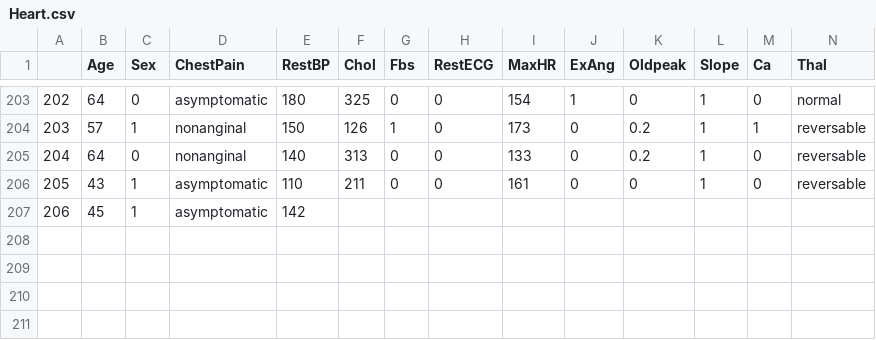
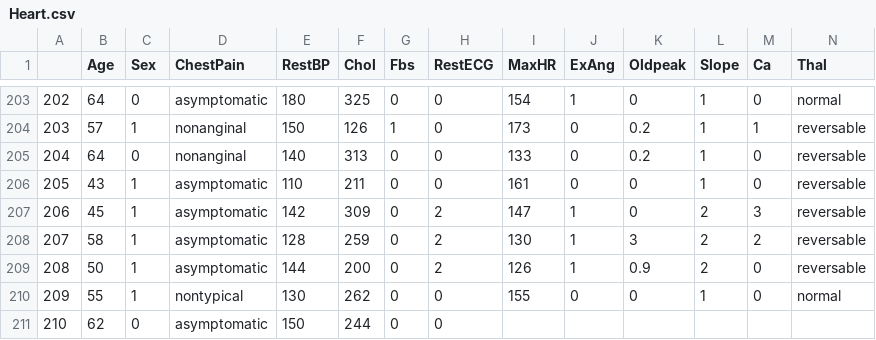
Before and after one commit to qonv/Instruments, a CSV file: data/Heart.csv, drawn as a sheet; only a part is shown, gaps mark what is left out; removed rows and columns are numbered as before the commit, all else as after; rows hold the shown columns only; the diff names each change by its address in the sheet, - before the commit and + after, or states it on an @@ line.

```diff
--- a/data/Heart.csv
+++ b/data/Heart.csv
-row 207: 206 | 45 | 1 | asymptomatic | 142
+row 207: 206 | 45 | 1 | asymptomatic | 142 | 309 | 0 | 2 | 147 | 1 | 0 | 2 | 3 | reversable
+row 208: 207 | 58 | 1 | asymptomatic | 128 | 259 | 0 | 2 | 130 | 1 | 3 | 2 | 2 | reversable
+row 209: 208 | 50 | 1 | asymptomatic | 144 | 200 | 0 | 2 | 126 | 1 | 0.9 | 2 | 0 | reversable
+row 210: 209 | 55 | 1 | nontypical | 130 | 262 | 0 | 0 | 155 | 0 | 0 | 1 | 0 | normal
+row 211: 210 | 62 | 0 | asymptomatic | 150 | 244 | 0 | 0
```
